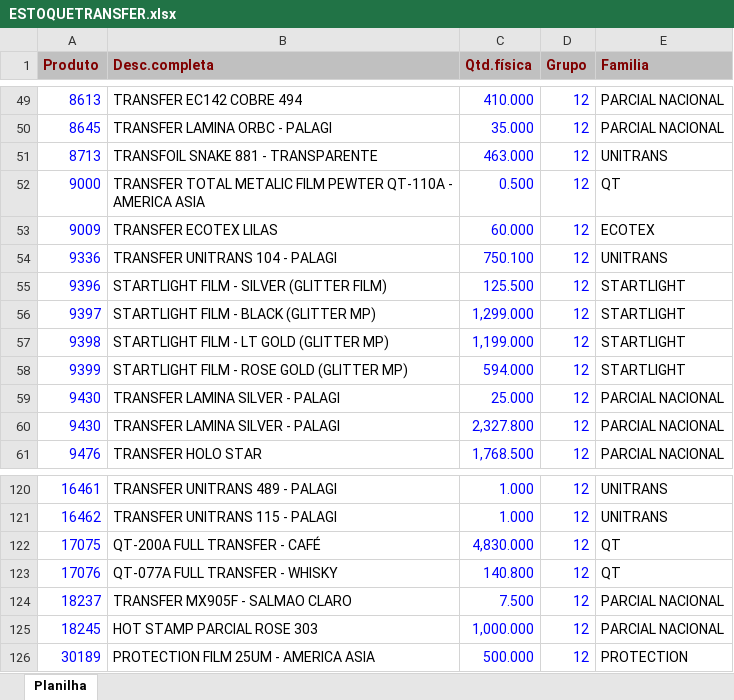
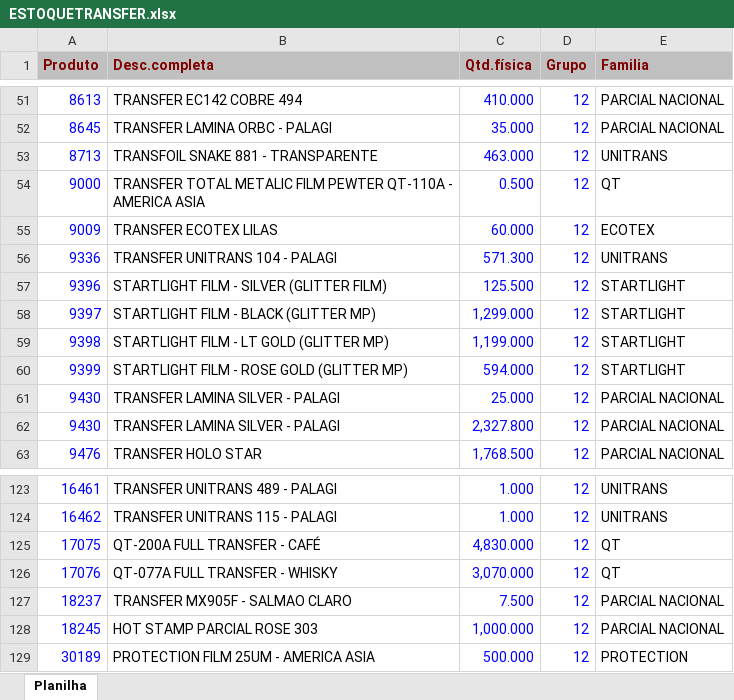
Before and after one commit to afbertuolsmart/TRANSFER-ANALISES, an Excel workbook: data-source/ESTOQUETRANSFER.xlsx, sheet Planilha, drawn as a sheet; only a part is shown, gaps mark what is left out; values as stored, in another font and other column widths than the file's, no borders; addresses are those after the commit; the diff covers the shown part only; the diff names each change by its address in the sheet, - before the commit and + after, or states it on an @@ line.

```diff
--- a/data-source/ESTOQUETRANSFER.xlsx (sheet Planilha)
+++ b/data-source/ESTOQUETRANSFER.xlsx (sheet Planilha)
-C56 (Qtd.física): 750.100
+C56 (Qtd.física): 571.300
-C126 (Qtd.física): 140.800
+C126 (Qtd.física): 3,070.000
```
Also changed, not shown: 3 added rows and 5 edited cells elsewhere in this sheet, data-source/COMPRATRANSFER.xlsx, data-source/CONSUMOTRANSFER.xlsx, 4 other files.
